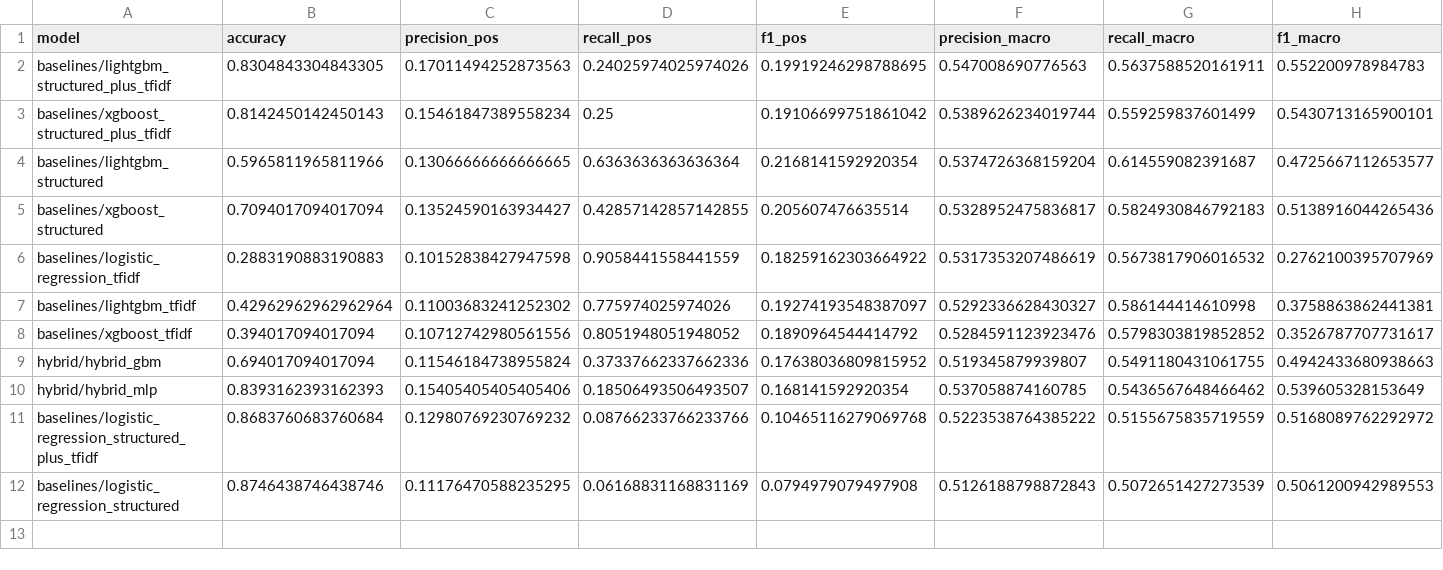
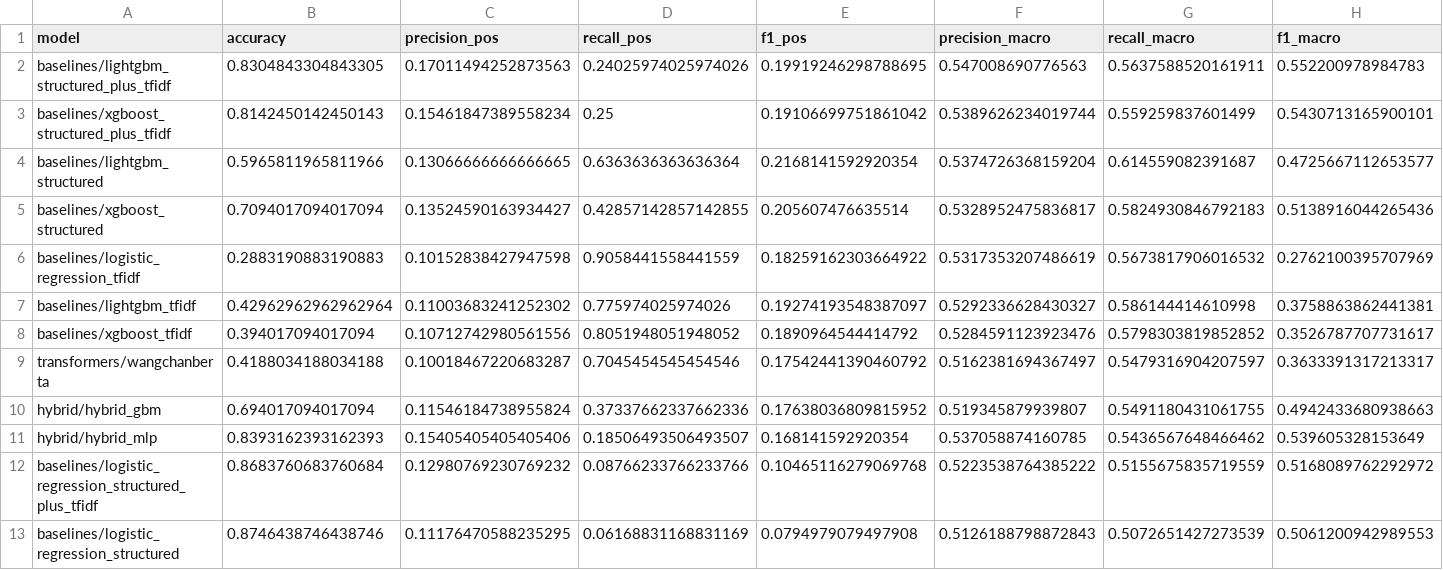
Before and after one commit to MNupakorn/thesis-youtube-virality-thai, a CSV file: reports/tables/all_models_metrics.csv, drawn as a sheet; only a part is shown; rows hold the shown columns only; the diff names each change by its address in the sheet, - before the commit and + after, or states it on an @@ line.

```diff
--- a/reports/tables/all_models_metrics.csv
+++ b/reports/tables/all_models_metrics.csv
+row 9: transformers/wangchanberta | 0.4188034188034188 | 0.10018467220683287 | 0.7045454545454546 | 0.17542441390460792 | 0.5162381694367497 | 0.5479316904207597 | 0.3633391317213317
```
Also changed, not shown: reports/tables/mcnemar_pairwise.csv, 15 other files.
